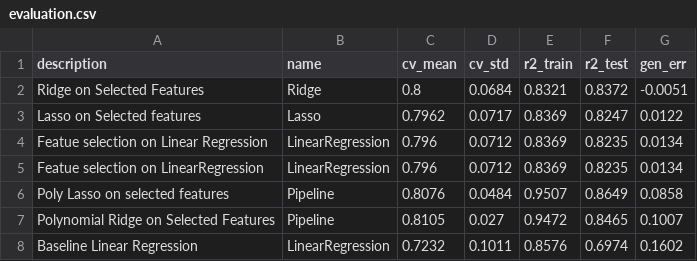
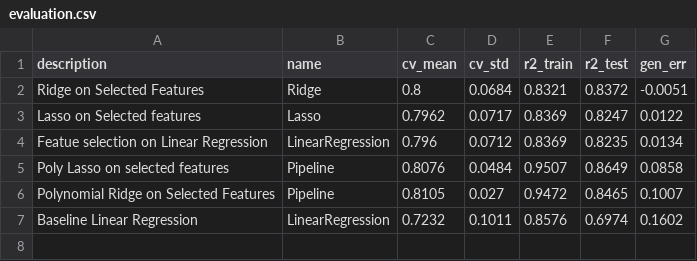
Before and after one commit to paragsk97/ETLHive-Machine-Learning, a CSV file: Regression Project/evaluation.csv, drawn as a sheet; the diff names each change by its address in the sheet, - before the commit and + after, or states it on an @@ line.

```diff
--- a/Regression Project/evaluation.csv
+++ b/Regression Project/evaluation.csv
-row 5: Featue selection on LinearRegression | LinearRegression | 0.796 | 0.0712 | 0.8369 | 0.8235 | 0.0134
```
Also changed, not shown: 1 other file.
